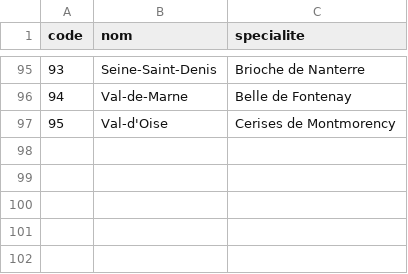
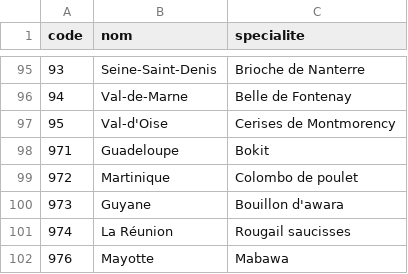
Before and after one commit to TheSamLePirate/FranceRecette, a CSV file: public/specialties.csv, drawn as a sheet; only a part is shown, gaps mark what is left out; the diff names each change by its address in the sheet, - before the commit and + after, or states it on an @@ line.

```diff
--- a/public/specialties.csv
+++ b/public/specialties.csv
+row 98: 971 | Guadeloupe | Bokit
+row 99: 972 | Martinique | Colombo de poulet
+row 100: 973 | Guyane | Bouillon d'awara
+row 101: 974 | La Réunion | Rougail saucisses
+row 102: 976 | Mayotte | Mabawa
```
Also changed, not shown: 6 other files.
